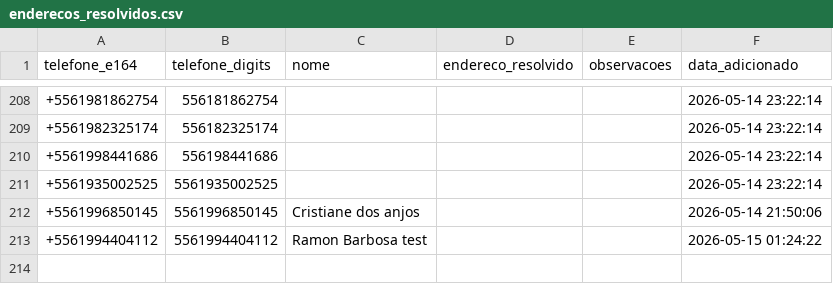
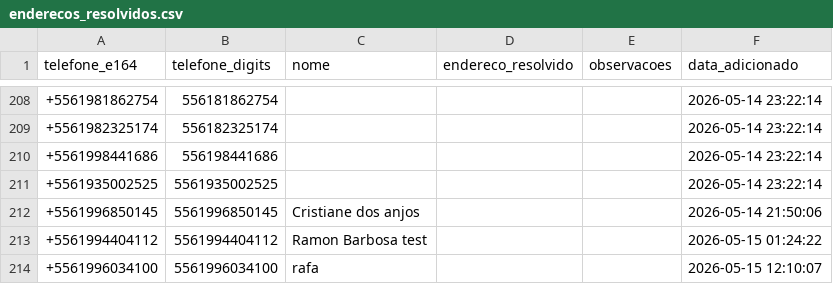
Before and after one commit to Tiuza1/meu-gps-entregas, a CSV file: enderecos_resolvidos.csv, drawn as a sheet; only a part is shown, gaps mark what is left out.

Commit message:
update: resolvido +5561996034100

```diff
--- a/enderecos_resolvidos.csv
+++ b/enderecos_resolvidos.csv
@@ -213 +213,2 @@ telefone_e164,telefone_digits,nome,endereco_resolvido,observacoes,data_adicionad
 +5561994404112,5561994404112,Ramon Barbosa test,,,2026-05-15 01:24:22
++5561996034100,5561996034100,rafa,,,2026-05-15 12:10:07
```
